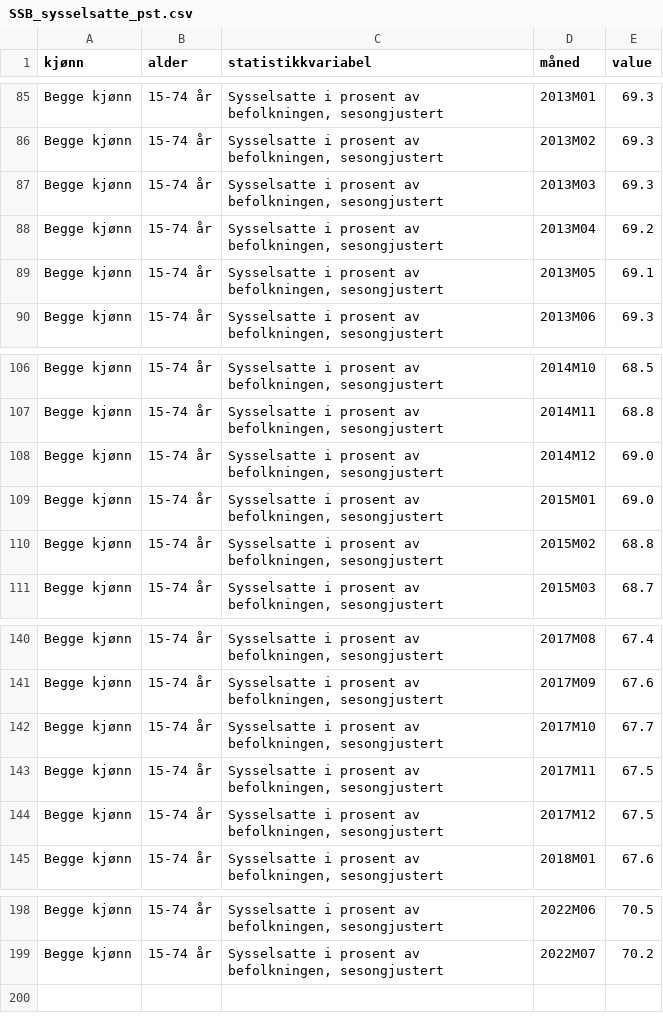
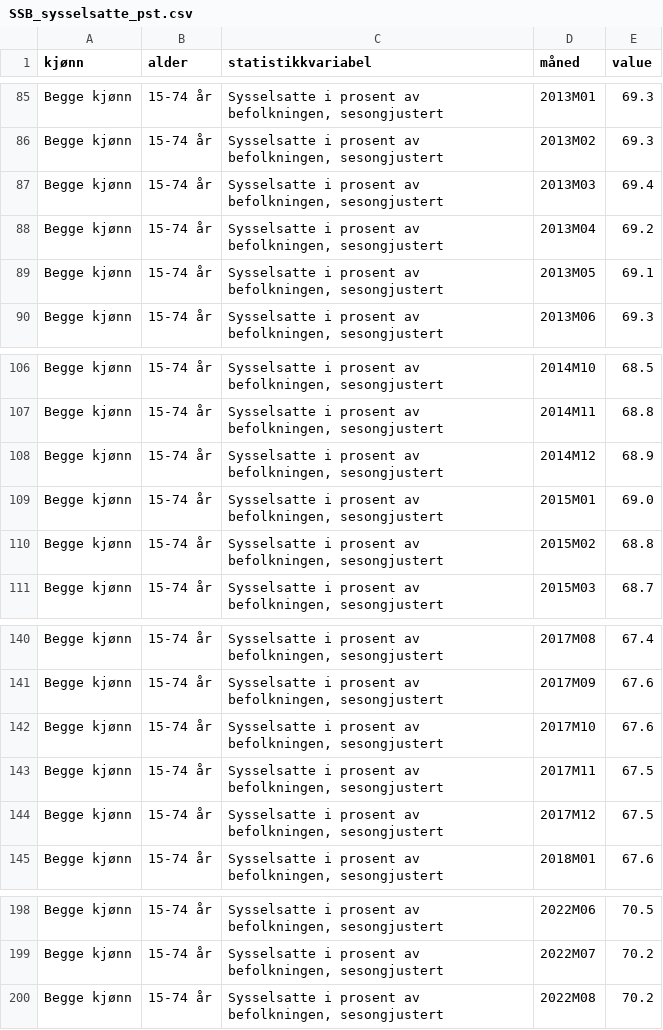
Before and after one commit to Qery-Data/NLM-Datatracker, a CSV file: data/SSB_sysselsatte_pst.csv, drawn as a sheet; only a part is shown, gaps mark what is left out.

Commit message:
Latest data: Thu Oct 27 06:15:14 UTC 2022

```diff
--- a/data/SSB_sysselsatte_pst.csv
+++ b/data/SSB_sysselsatte_pst.csv
@@ -86,3 +86,3 @@ Begge kjønn,15-74 år,"Sysselsatte i prosent av befolkningen, sesongjustert",20
 Begge kjønn,15-74 år,"Sysselsatte i prosent av befolkningen, sesongjustert",2013M02,69.3
-Begge kjønn,15-74 år,"Sysselsatte i prosent av befolkningen, sesongjustert",2013M03,69.3
+Begge kjønn,15-74 år,"Sysselsatte i prosent av befolkningen, sesongjustert",2013M03,69.4
 Begge kjønn,15-74 år,"Sysselsatte i prosent av befolkningen, sesongjustert",2013M04,69.2
@@ -107,3 +107,3 @@ Begge kjønn,15-74 år,"Sysselsatte i prosent av befolkningen, sesongjustert",20
 Begge kjønn,15-74 år,"Sysselsatte i prosent av befolkningen, sesongjustert",2014M11,68.8
-Begge kjønn,15-74 år,"Sysselsatte i prosent av befolkningen, sesongjustert",2014M12,69.0
+Begge kjønn,15-74 år,"Sysselsatte i prosent av befolkningen, sesongjustert",2014M12,68.9
 Begge kjønn,15-74 år,"Sysselsatte i prosent av befolkningen, sesongjustert",2015M01,69.0
@@ -141,3 +141,3 @@ Begge kjønn,15-74 år,"Sysselsatte i prosent av befolkningen, sesongjustert",20
 Begge kjønn,15-74 år,"Sysselsatte i prosent av befolkningen, sesongjustert",2017M09,67.6
-Begge kjønn,15-74 år,"Sysselsatte i prosent av befolkningen, sesongjustert",2017M10,67.7
+Begge kjønn,15-74 år,"Sysselsatte i prosent av befolkningen, sesongjustert",2017M10,67.6
 Begge kjønn,15-74 år,"Sysselsatte i prosent av befolkningen, sesongjustert",2017M11,67.5
@@ -199 +199,2 @@ Begge kjønn,15-74 år,"Sysselsatte i prosent av befolkningen, sesongjustert",20
 Begge kjønn,15-74 år,"Sysselsatte i prosent av befolkningen, sesongjustert",2022M07,70.2
+Begge kjønn,15-74 år,"Sysselsatte i prosent av befolkningen, sesongjustert",2022M08,70.2
```
Also changed, not shown: data/SSB_arbeidsledige.csv, data/SSB_jobber_naring_endring.csv, 11 other files.
